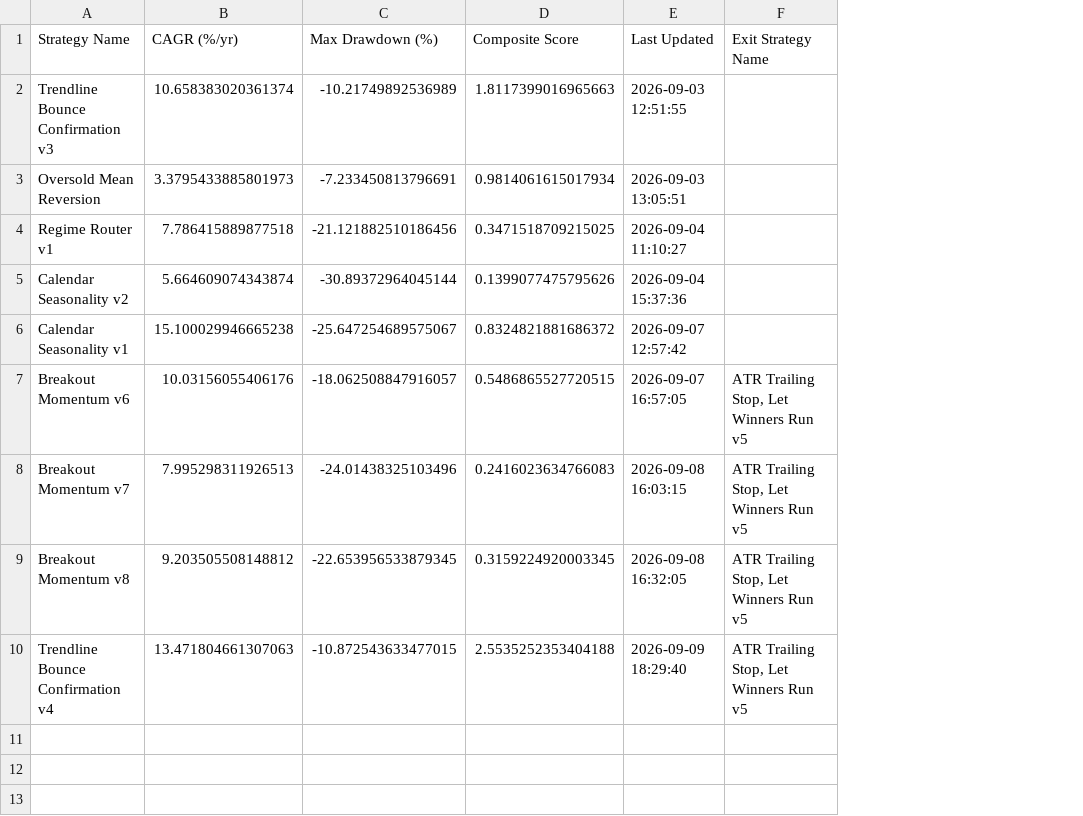
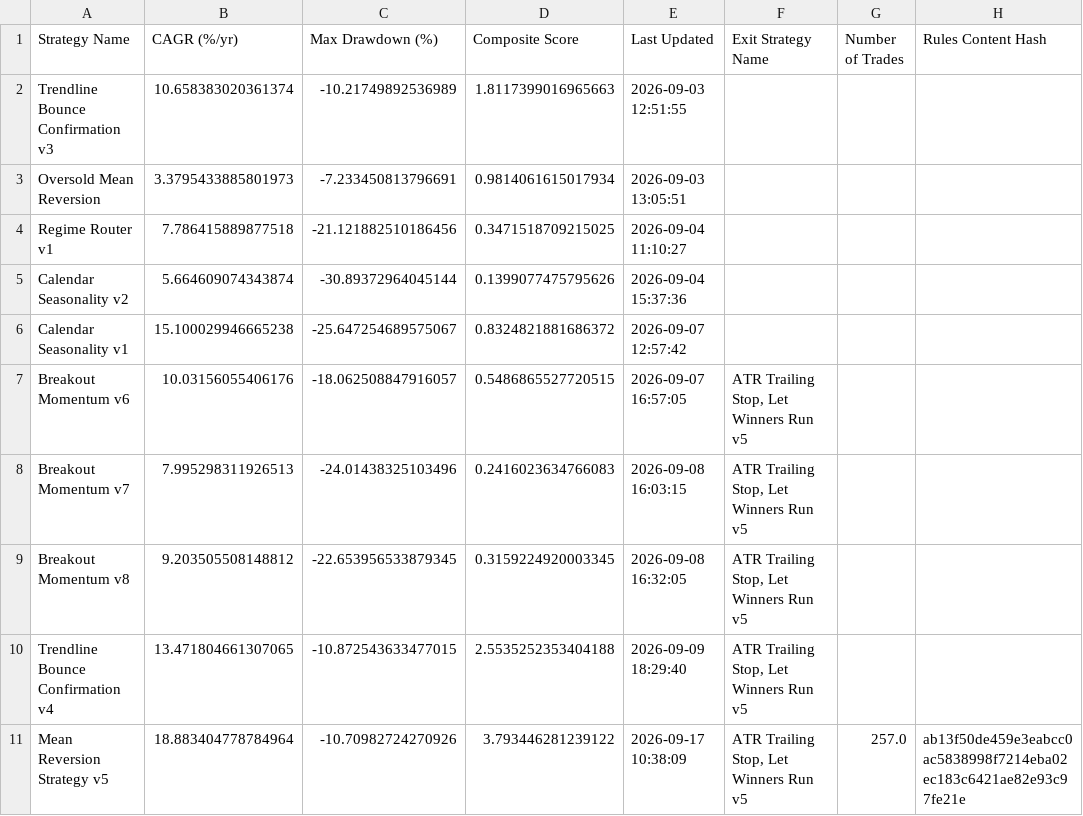
Before and after one commit to bedmuthaapoorv/FrontierTradelight, a CSV file: Strategies/Default/data/strategy_stats.csv, drawn as a sheet; the diff names each change by its address in the sheet, - before the commit and + after, or states it on an @@ line.

```diff
--- a/Strategies/Default/data/strategy_stats.csv
+++ b/Strategies/Default/data/strategy_stats.csv
+column G (Number of Trades), empty
+column H (Rules Content Hash), empty
-B10 (CAGR (%/yr)): 13.471804661307063
+B10 (CAGR (%/yr)): 13.471804661307065
+row 11: Mean Reversion Strategy v5 | 18.883404778784964 | -10.70982724270926 | 3.793446281239122 | 2026-09-17 10:38:09 | ATR Trailing Stop, Let Winners Run v5 | 257.0 | ab13f50de459e3eabcc0ac5838998f7214eba02ec183c6421ae82e93c97fe21e
```
Also changed, not shown: 22 other files.
